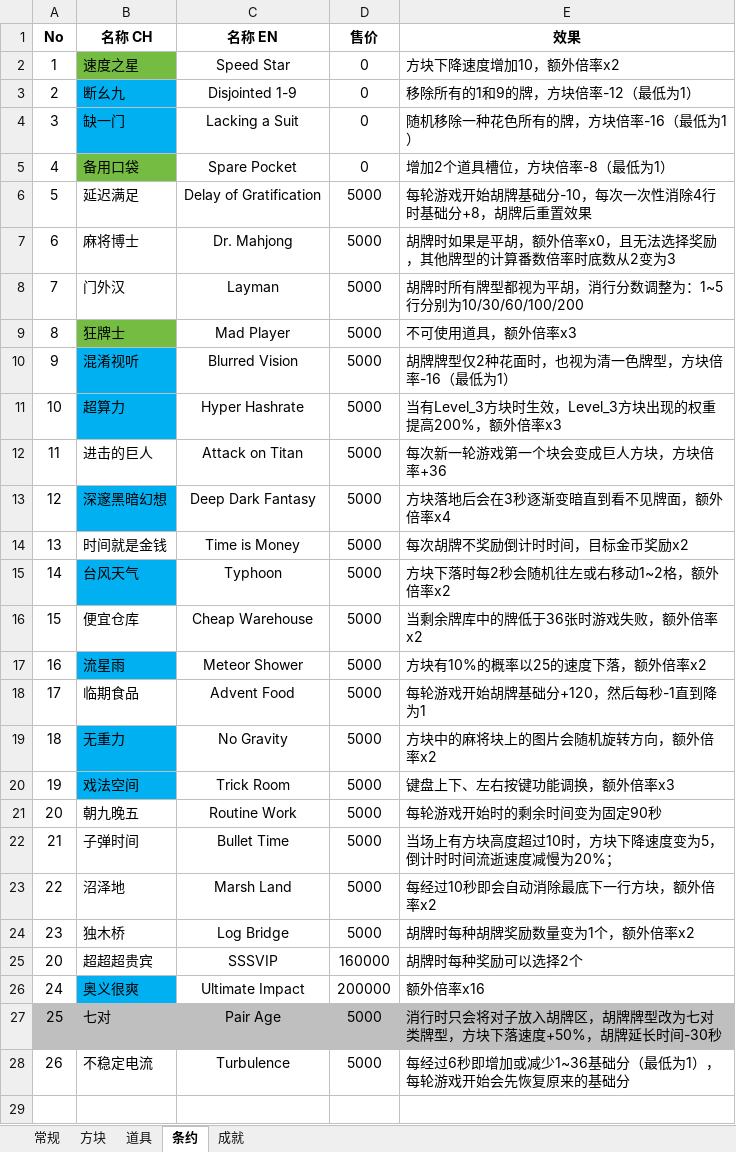
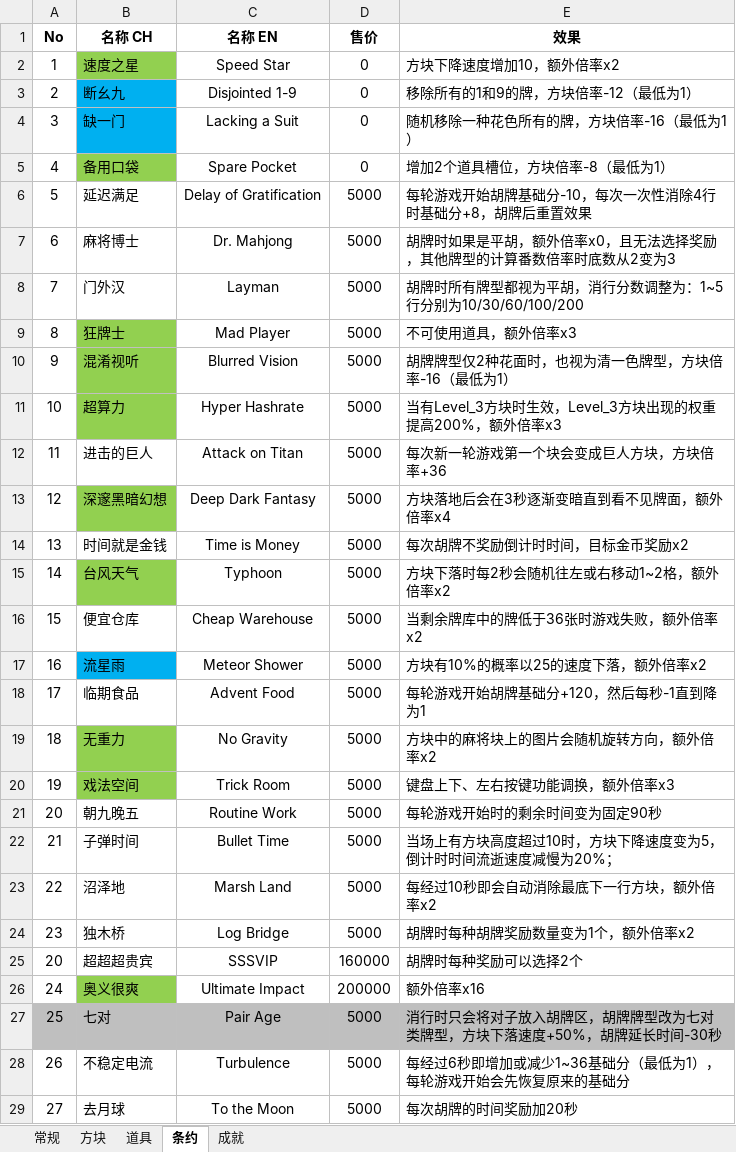
Before and after one commit to zxy199193/Mahtris-108, an Excel workbook: Mahtris 108/Assets/Document/Mahtris 108.xlsx, sheet 条约, drawn as a sheet; values as stored, in another font and other column widths than the file's, no borders; the diff names each change by its address in the sheet, - before the commit and + after, or states it on an @@ line.

```diff
--- a/Mahtris 108/Assets/Document/Mahtris 108.xlsx (sheet 条约)
+++ b/Mahtris 108/Assets/Document/Mahtris 108.xlsx (sheet 条约)
-B2 fill: #75BD42
+B2 fill: #92D050
-B5 fill: #75BD42
+B5 fill: #92D050
-B9 fill: #75BD42
+B9 fill: #92D050
-B10:B11 fill: #00B0F0
+B10:B11 fill: #92D050
-B13 fill: #00B0F0
+B13 fill: #92D050
-B15 fill: #00B0F0
+B15 fill: #92D050
-B19:B20 fill: #00B0F0
+B19:B20 fill: #92D050
-B26 fill: #00B0F0
+B26 fill: #92D050
+row 29: 27 | 去月球 | To the Moon | 5000 | 每次胡牌的时间奖励加20秒
```
Also changed, not shown: sheet 道具, 35 other files.
